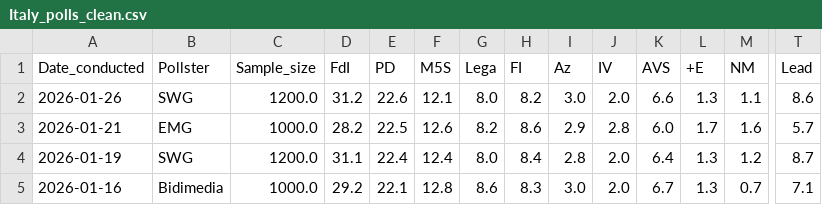
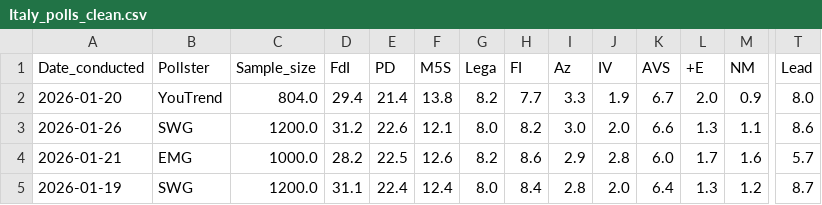
Before and after one commit to Andrevitali/PollsProject, a CSV file: Italy_polls_clean.csv, drawn as a sheet; only a part is shown, gaps mark what is left out; the shorter side is filled out with more unchanged rows; rows hold the shown columns only; the diff names each change by its address in the sheet, - before the commit and + after, or states it on an @@ line.

```diff
--- a/Italy_polls_clean.csv
+++ b/Italy_polls_clean.csv
+row 2: 2026-01-20 | YouTrend | 804.0 | 29.4 | 21.4 | 13.8 | 8.2 | 7.7 | 3.3 | 1.9 | 6.7 | 2.0 | 0.9 | 8.0
```
Also changed, not shown: Germany_national_polls_last5years_bs4.csv, Germany_polls_clean.csv, 4 other files.
